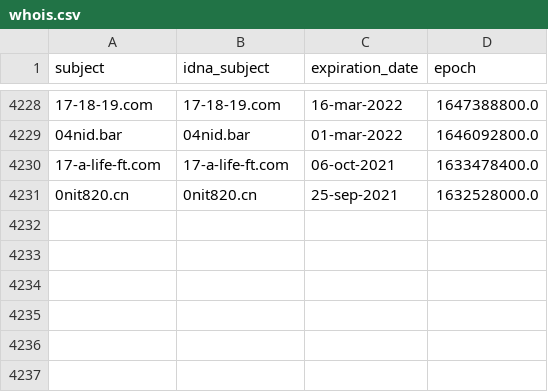
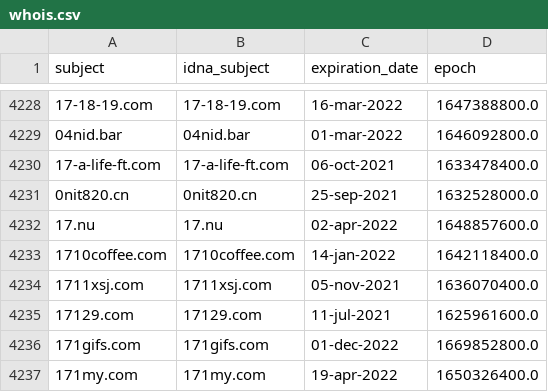
Before and after one commit to mypdns/dead-hosts, a CSV file: .pyfunceble/whois.csv, drawn as a sheet; only a part is shown, gaps mark what is left out; the diff names each change by its address in the sheet, - before the commit and + after, or states it on an @@ line.

```diff
--- a/.pyfunceble/whois.csv
+++ b/.pyfunceble/whois.csv
+row 4232: 17.nu | 17.nu | 02-apr-2022 | 1648857600.0
+row 4233: 1710coffee.com | 1710coffee.com | 14-jan-2022 | 1642118400.0
+row 4234: 1711xsj.com | 1711xsj.com | 05-nov-2021 | 1636070400.0
+row 4235: 17129.com | 17129.com | 11-jul-2021 | 1625961600.0
+row 4236: 171gifs.com | 171gifs.com | 01-dec-2022 | 1669852800.0
+row 4237: 171my.com | 171my.com | 19-apr-2022 | 1650326400.0
```
Also changed, not shown: .pyfunceble/inactive.csv, 7 other files.
